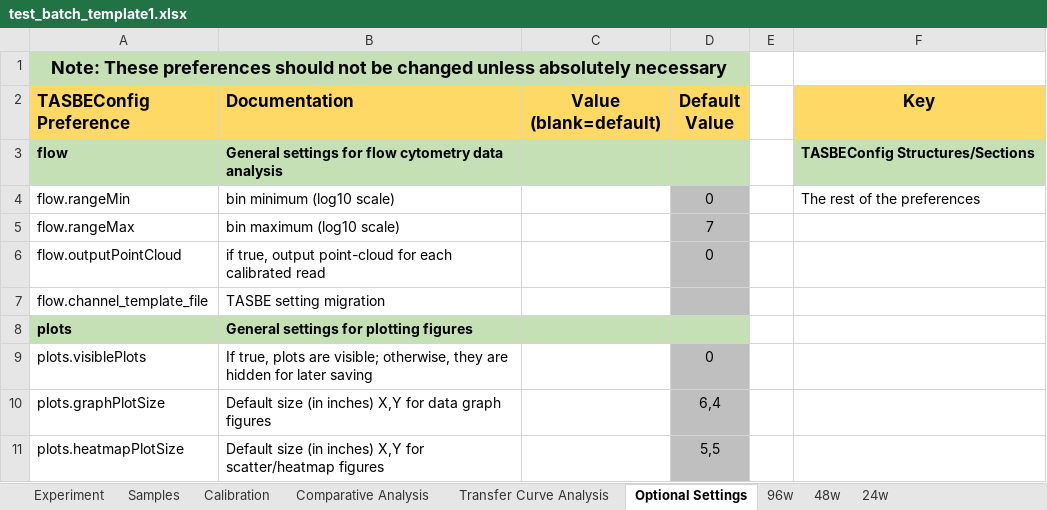
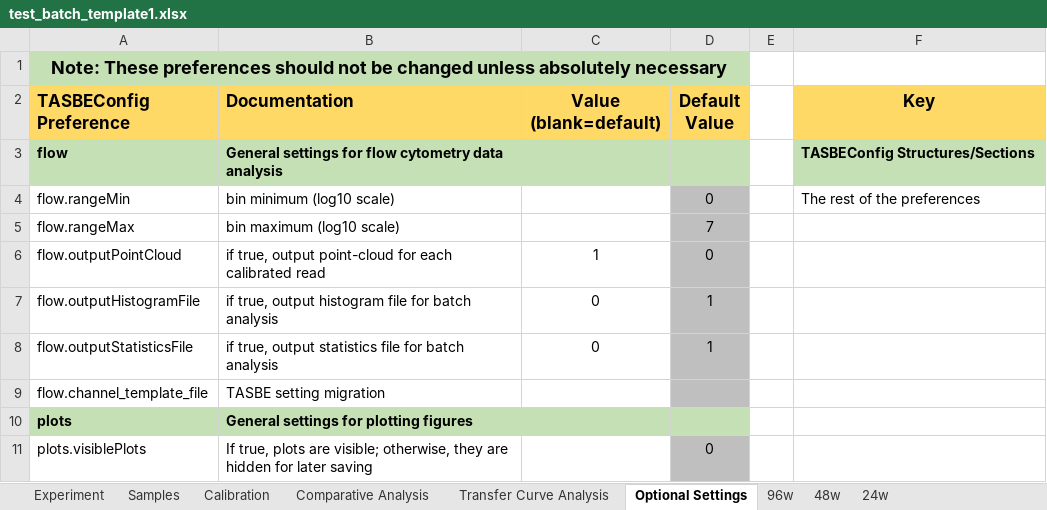
Before and after one commit to hgscott/TASBEFlowAnalytics, an Excel workbook: test_templates/test_batch_template1.xlsx, sheet Optional Settings, drawn as a sheet; only a part is shown; the shorter side is filled out with more unchanged rows; values as stored, in another font and other column widths than the file's, no borders; the diff names each change by its address in the sheet, - before the commit and + after, or states it on an @@ line.

```diff
--- a/test_templates/test_batch_template1.xlsx (sheet Optional Settings)
+++ b/test_templates/test_batch_template1.xlsx (sheet Optional Settings)
-C6 (Value (blank=default)): (empty)
+C6 (Value (blank=default)): 1
+row 7: flow.outputHistogramFile | if true, output histogram file for batch analysis | 0 | 1
+row 8: flow.outputStatisticsFile | if true, output statistics file for batch analysis | 0 | 1
```
Also changed, not shown: test_templates/faulty_batch_template1.xlsx, test_templates/test_batch_template2.xlsx, 6 other files.
